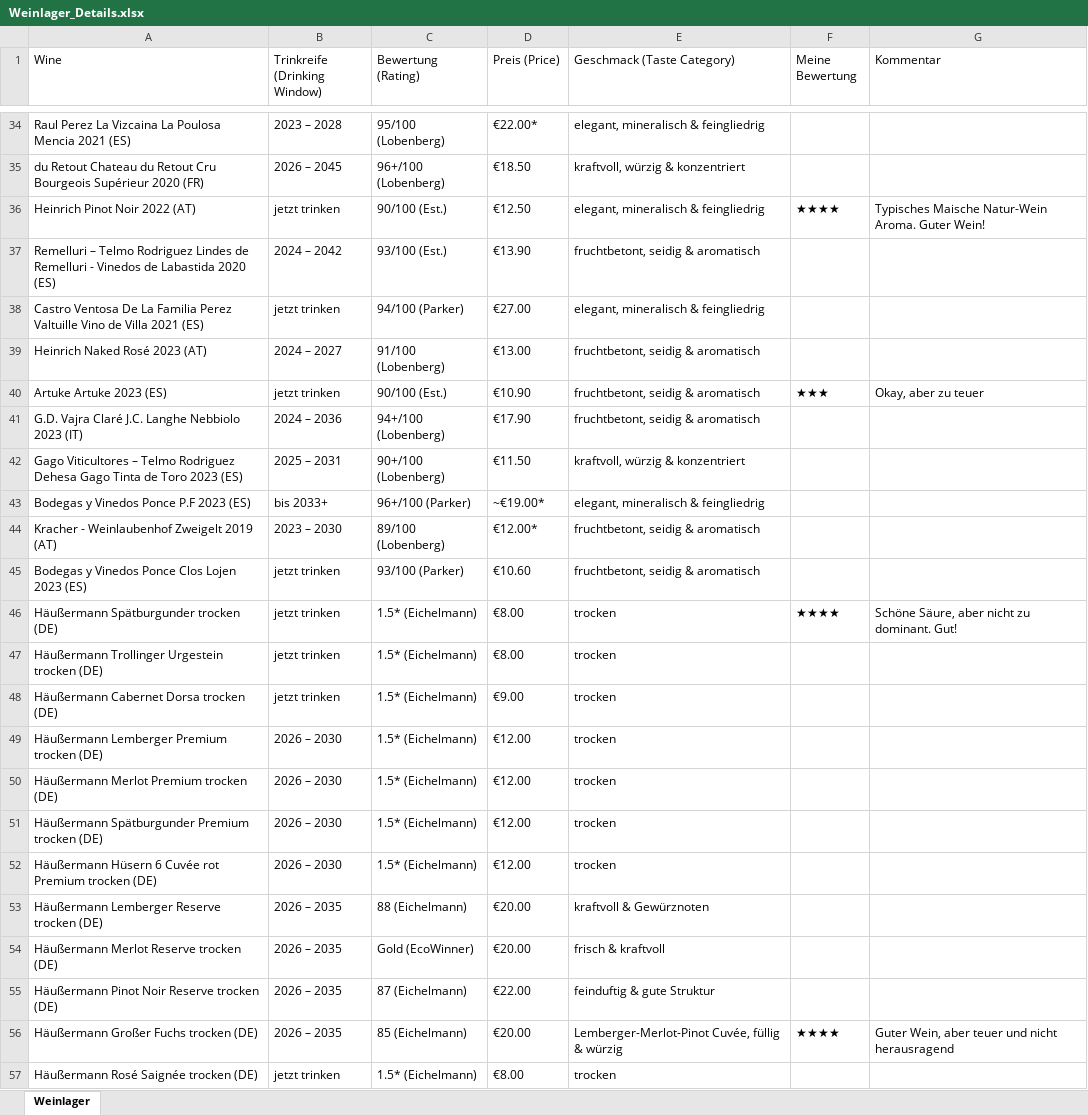
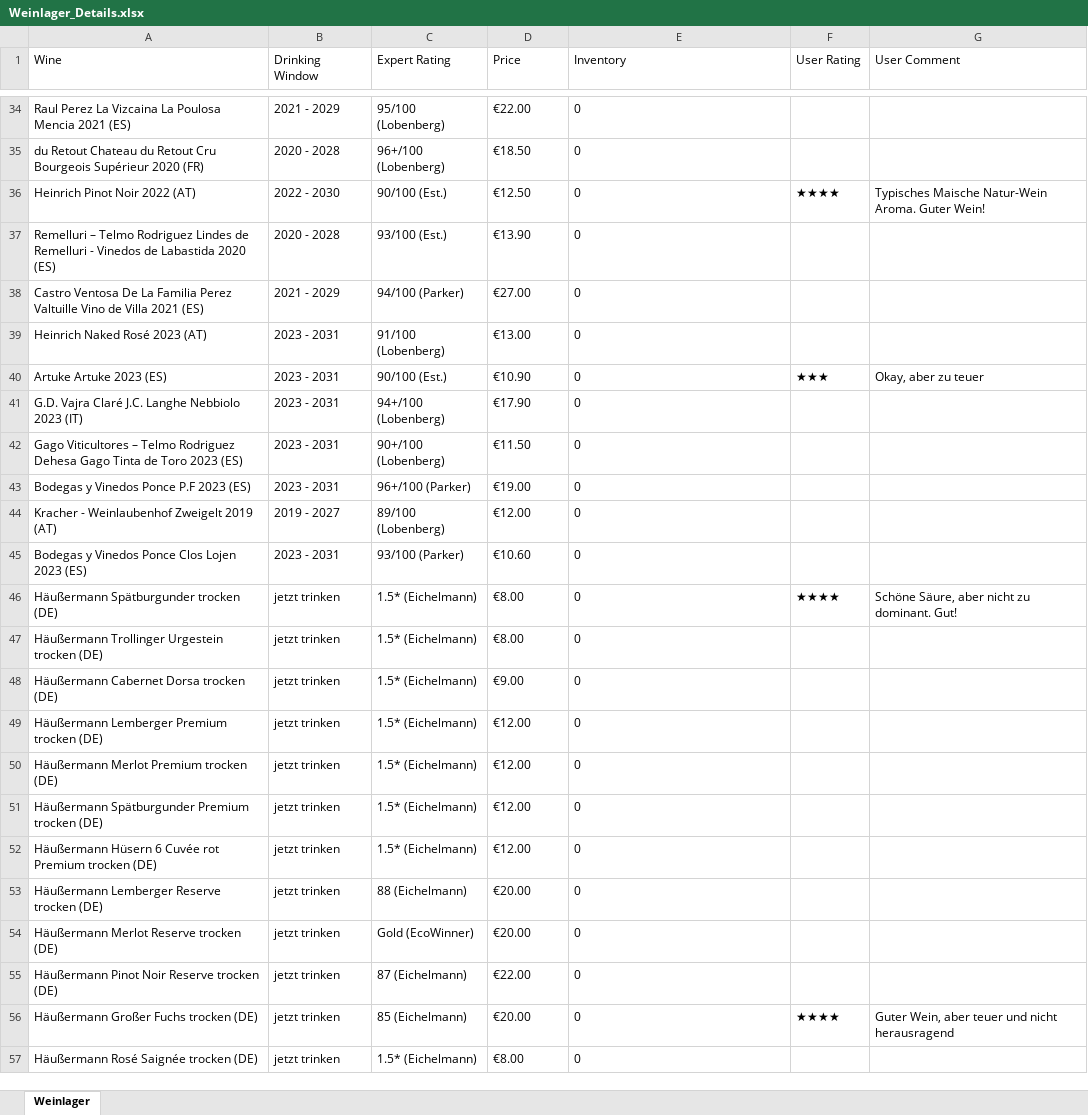
Before and after one commit to LordKrumb36/meineweine-app, an Excel workbook: Weinlager_Details.xlsx, sheet Weinlager, drawn as a sheet; only a part is shown, gaps mark what is left out; values as stored, in another font and other column widths than the file's, no borders; the diff covers the shown part only; the diff names each change by its address in the sheet, - before the commit and + after, or states it on an @@ line.

```diff
--- a/Weinlager_Details.xlsx (sheet Weinlager)
+++ b/Weinlager_Details.xlsx (sheet Weinlager)
-B1: Trinkreife (Drinking Window)
+B1: Drinking Window
-C1: Bewertung (Rating)
+C1: Expert Rating
-D1: Preis (Price)
+D1: Price
-E1: Geschmack (Taste Category)
+E1: Inventory
-F1: Meine Bewertung
+F1: User Rating
-G1: Kommentar
+G1: User Comment
-B34 (Drinking Window): 2023 – 2028
+B34 (Drinking Window): 2021 - 2029
-D34 (Price): €22.00*
+D34 (Price): €22.00
-E34 (Inventory): elegant, mineralisch & feingliedrig
+E34 (Inventory): 0
-B35 (Drinking Window): 2026 – 2045
+B35 (Drinking Window): 2020 - 2028
-E35 (Inventory): kraftvoll, würzig & konzentriert
+E35 (Inventory): 0
-B36 (Drinking Window): jetzt trinken
+B36 (Drinking Window): 2022 - 2030
-E36 (Inventory): elegant, mineralisch & feingliedrig
+E36 (Inventory): 0
-B37 (Drinking Window): 2024 – 2042
+B37 (Drinking Window): 2020 - 2028
-E37 (Inventory): fruchtbetont, seidig & aromatisch
+E37 (Inventory): 0
-B38 (Drinking Window): jetzt trinken
+B38 (Drinking Window): 2021 - 2029
-E38 (Inventory): elegant, mineralisch & feingliedrig
+E38 (Inventory): 0
-B39 (Drinking Window): 2024 – 2027
+B39 (Drinking Window): 2023 - 2031
-E39:E41 (Inventory): fruchtbetont, seidig & aromatisch
+E39:E41 (Inventory): 0
-B40 (Drinking Window): jetzt trinken
+B40 (Drinking Window): 2023 - 2031
-B41 (Drinking Window): 2024 – 2036
+B41 (Drinking Window): 2023 - 2031
-B42 (Drinking Window): 2025 – 2031
+B42 (Drinking Window): 2023 - 2031
-E42 (Inventory): kraftvoll, würzig & konzentriert
+E42 (Inventory): 0
-B43 (Drinking Window): bis 2033+
+B43 (Drinking Window): 2023 - 2031
-D43 (Price): ~€19.00*
+D43 (Price): €19.00
-E43 (Inventory): elegant, mineralisch & feingliedrig
+E43 (Inventory): 0
-B44 (Drinking Window): 2023 – 2030
+B44 (Drinking Window): 2019 - 2027
-D44 (Price): €12.00*
+D44 (Price): €12.00
-E44:E45 (Inventory): fruchtbetont, seidig & aromatisch
+E44:E45 (Inventory): 0
-B45 (Drinking Window): jetzt trinken
+B45 (Drinking Window): 2023 - 2031
-E46:E52 (Inventory): trocken
+E46:E52 (Inventory): 0
-B49:B52 (Drinking Window): 2026 – 2030
+B49:B52 (Drinking Window): jetzt trinken
-B53:B56 (Drinking Window): 2026 – 2035
+B53:B56 (Drinking Window): jetzt trinken
-E53 (Inventory): kraftvoll & Gewürznoten
+E53 (Inventory): 0
-E54 (Inventory): frisch & kraftvoll
+E54 (Inventory): 0
-E55 (Inventory): feinduftig & gute Struktur
+E55 (Inventory): 0
-E56 (Inventory): Lemberger-Merlot-Pinot Cuvée, füllig & würzig
+E56 (Inventory): 0
-E57 (Inventory): trocken
+E57 (Inventory): 0
```
Also changed, not shown: 262 edited cells elsewhere in this sheet, 11 other files.
